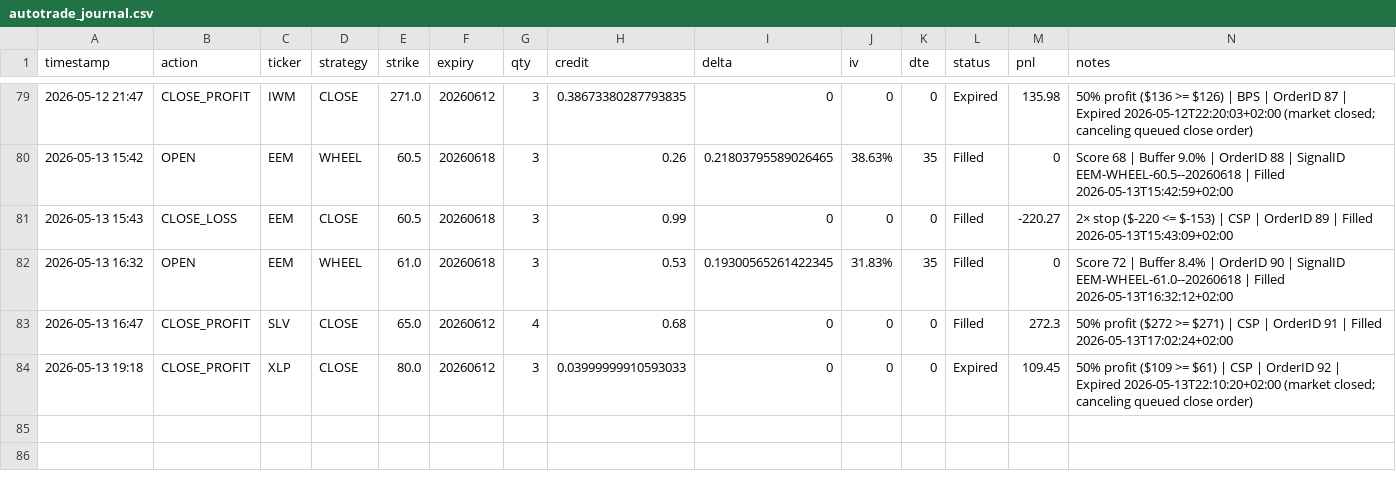
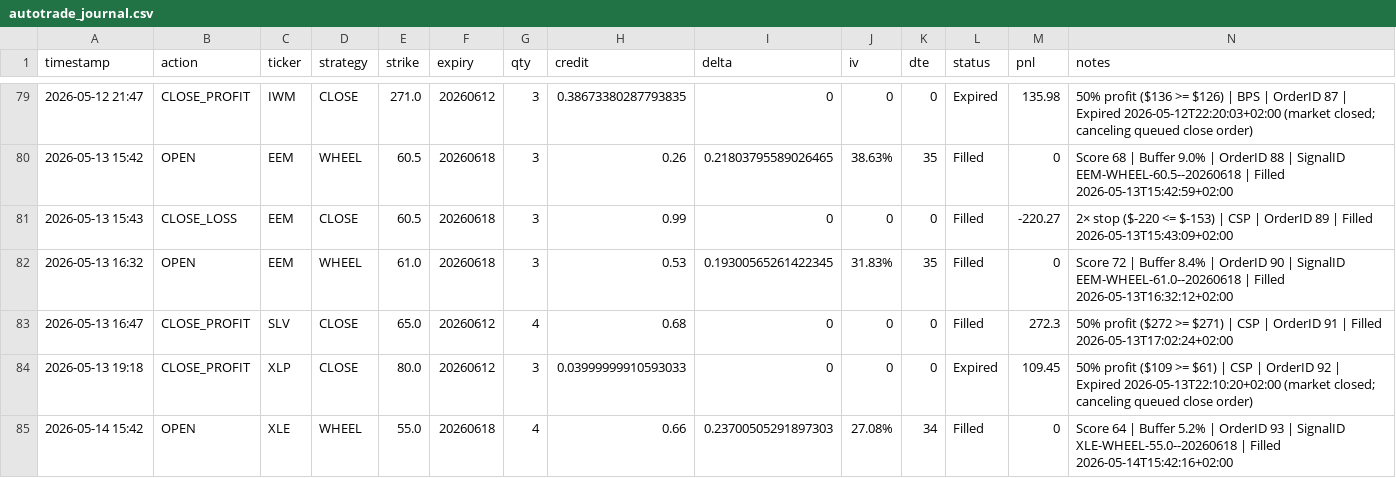
Before and after one commit to Zezo2159/options-pro, a CSV file: app/autotrade_journal.csv, drawn as a sheet; only a part is shown, gaps mark what is left out; the diff names each change by its address in the sheet, - before the commit and + after, or states it on an @@ line.

```diff
--- a/app/autotrade_journal.csv
+++ b/app/autotrade_journal.csv
+row 85: 2026-05-14 15:42 | OPEN | XLE | WHEEL | 55.0 | 20260618 | 4 | 0.66 | 0.23700505291897303 | 27.08% | 34 | Filled | 0 | Score 64 | Buffer 5.2% | OrderID 93 | SignalID XLE-WHEEL-55.0--20260618 | Filled 2026-05-14T15:42:16+02:00
```
Also changed, not shown: data/autotrade_journal.csv, 8 other files.
